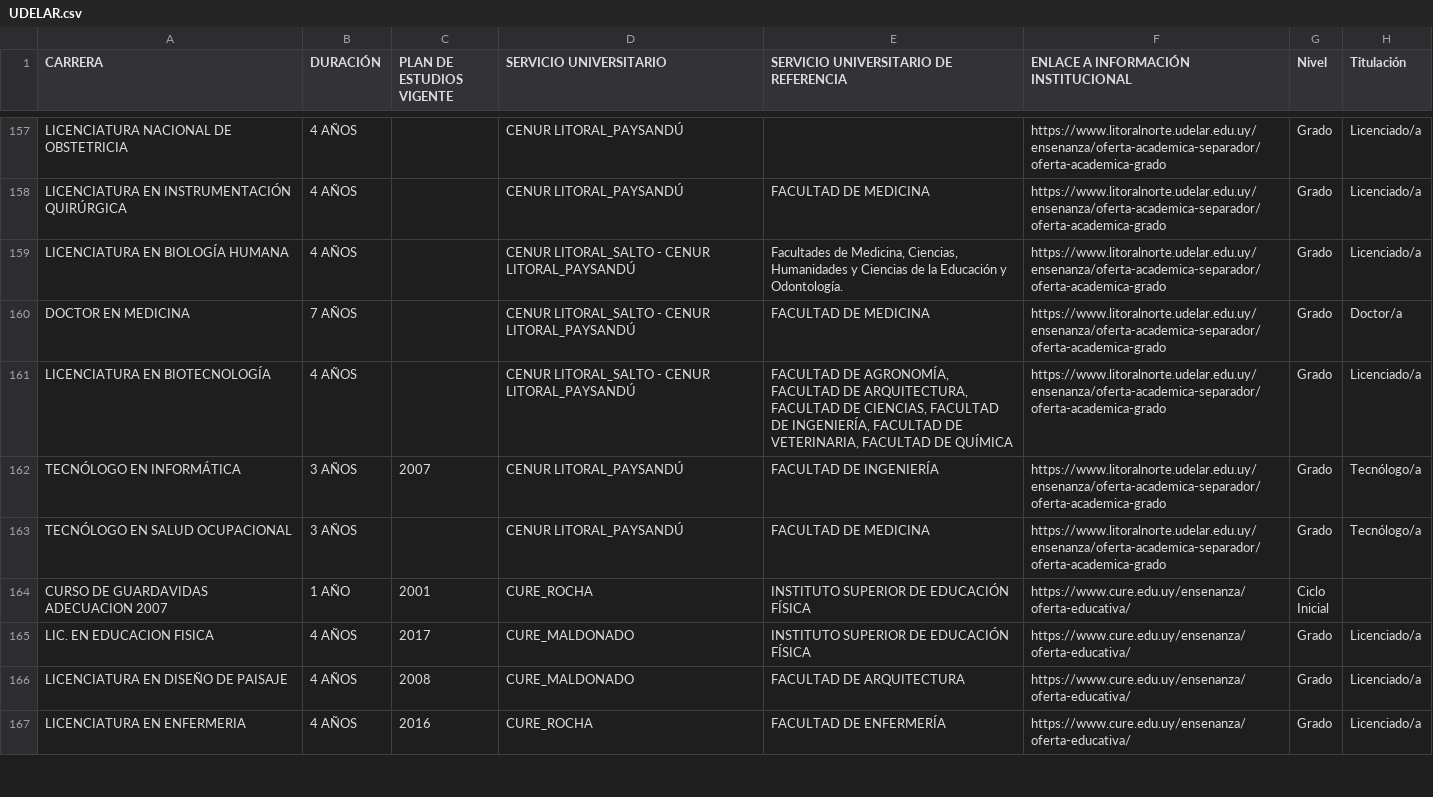
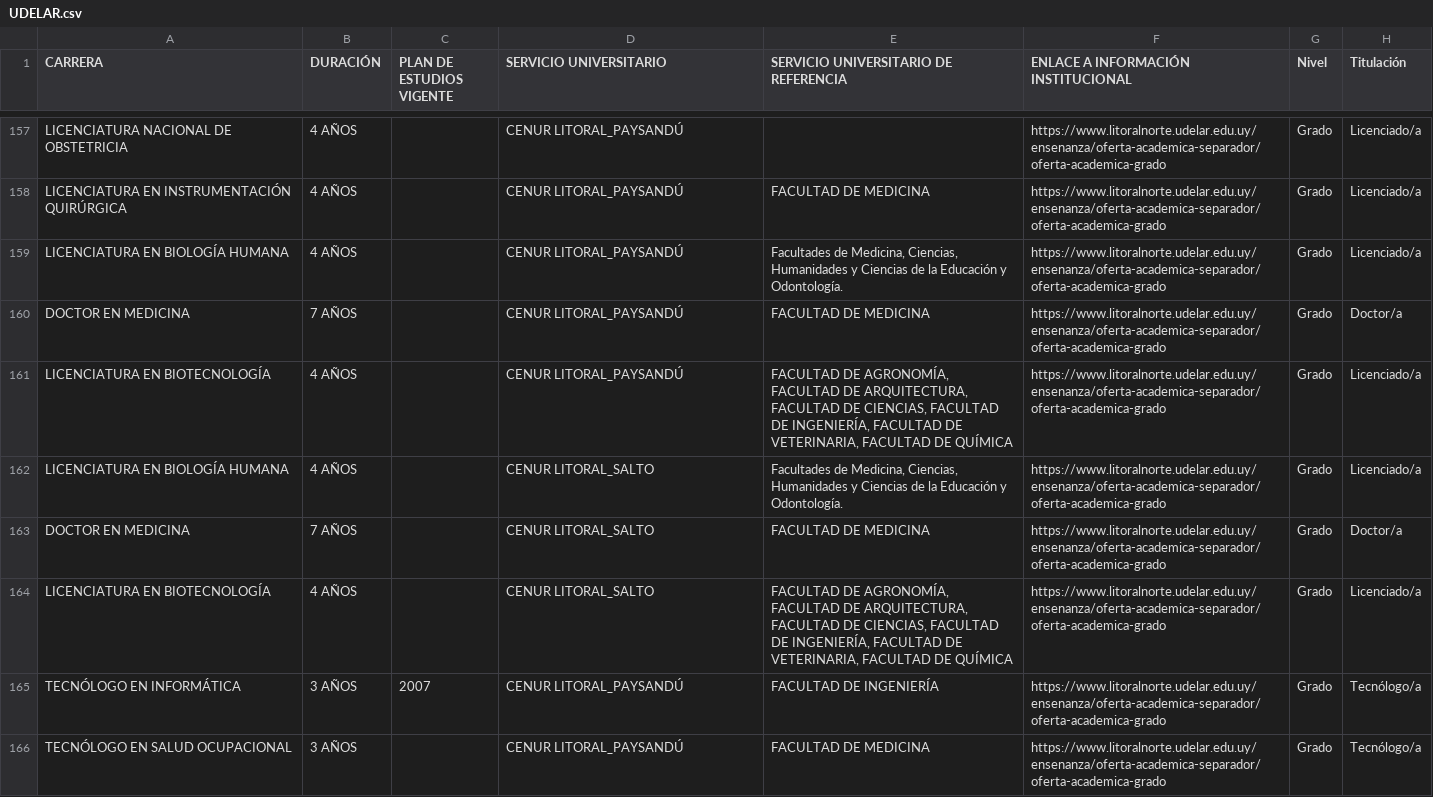
Before and after one commit to datauy/ElijoEstudiar-backend, a CSV file: import/2024/UDELAR.csv, drawn as a sheet; only a part is shown, gaps mark what is left out; the shorter side is filled out with more unchanged rows.

Commit message:
Se corrigen datos de UDELAR

```diff
--- a/import/2024/UDELAR.csv
+++ b/import/2024/UDELAR.csv
@@ -158,5 +158,8 @@ LICENCIATURA NACIONAL DE OBSTETRICIA,4 AÑOS,,CENUR LITORAL_PAYSANDÚ,,https://w
 LICENCIATURA EN INSTRUMENTACIÓN QUIRÚRGICA,4 AÑOS,,CENUR LITORAL_PAYSANDÚ,FACULTAD DE MEDICINA,https://www.litoralnorte.udelar.edu.uy/ensenanza/oferta-academica-separador/oferta-academica-grado,Grado,Licenciado/a
-LICENCIATURA EN BIOLOGÍA HUMANA,4 AÑOS,,CENUR LITORAL_SALTO - CENUR LITORAL_PAYSANDÚ,"Facultades de Medicina, Ciencias, Humanidades y Ciencias de la Educación y Odontología.",https://www.litoralnorte.udelar.edu.uy/ensenanza/oferta-academica-separador/oferta-academica-grado,Grado,Licenciado/a
-DOCTOR EN MEDICINA,7 AÑOS,,CENUR LITORAL_SALTO - CENUR LITORAL_PAYSANDÚ,FACULTAD DE MEDICINA,https://www.litoralnorte.udelar.edu.uy/ensenanza/oferta-academica-separador/oferta-academica-grado,Grado,Doctor/a
-LICENCIATURA EN BIOTECNOLOGÍA,4 AÑOS,,CENUR LITORAL_SALTO - CENUR LITORAL_PAYSANDÚ,"FACULTAD DE AGRONOMÍA, FACULTAD DE ARQUITECTURA, FACULTAD DE CIENCIAS, FACULTAD DE INGENIERÍA, FACULTAD DE VETERINARIA, FACULTAD DE QUÍMICA",https://www.litoralnorte.udelar.edu.uy/ensenanza/oferta-academica-separador/oferta-academica-grado,Grado,Licenciado/a
+LICENCIATURA EN BIOLOGÍA HUMANA,4 AÑOS,,CENUR LITORAL_PAYSANDÚ,"Facultades de Medicina, Ciencias, Humanidades y Ciencias de la Educación y Odontología.",https://www.litoralnorte.udelar.edu.uy/ensenanza/oferta-academica-separador/oferta-academica-grado,Grado,Licenciado/a
+DOCTOR EN MEDICINA,7 AÑOS,,CENUR LITORAL_PAYSANDÚ,FACULTAD DE MEDICINA,https://www.litoralnorte.udelar.edu.uy/ensenanza/oferta-academica-separador/oferta-academica-grado,Grado,Doctor/a
+LICENCIATURA EN BIOTECNOLOGÍA,4 AÑOS,,CENUR LITORAL_PAYSANDÚ,"FACULTAD DE AGRONOMÍA, FACULTAD DE ARQUITECTURA, FACULTAD DE CIENCIAS, FACULTAD DE INGENIERÍA, FACULTAD DE VETERINARIA, FACULTAD DE QUÍMICA",https://www.litoralnorte.udelar.edu.uy/ensenanza/oferta-academica-separador/oferta-academica-grado,Grado,Licenciado/a
+LICENCIATURA EN BIOLOGÍA HUMANA,4 AÑOS,,CENUR LITORAL_SALTO,"Facultades de Medicina, Ciencias, Humanidades y Ciencias de la Educación y Odontología.",https://www.litoralnorte.udelar.edu.uy/ensenanza/oferta-academica-separador/oferta-academica-grado,Grado,Licenciado/a
+DOCTOR EN MEDICINA,7 AÑOS,,CENUR LITORAL_SALTO,FACULTAD DE MEDICINA,https://www.litoralnorte.udelar.edu.uy/ensenanza/oferta-academica-separador/oferta-academica-grado,Grado,Doctor/a
+LICENCIATURA EN BIOTECNOLOGÍA,4 AÑOS,,CENUR LITORAL_SALTO,"FACULTAD DE AGRONOMÍA, FACULTAD DE ARQUITECTURA, FACULTAD DE CIENCIAS, FACULTAD DE INGENIERÍA, FACULTAD DE VETERINARIA, FACULTAD DE QUÍMICA",https://www.litoralnorte.udelar.edu.uy/ensenanza/oferta-academica-separador/oferta-academica-grado,Grado,Licenciado/a
 TECNÓLOGO EN INFORMÁTICA,3 AÑOS,2007,CENUR LITORAL_PAYSANDÚ,FACULTAD DE INGENIERÍA,https://www.litoralnorte.udelar.edu.uy/ensenanza/oferta-academica-separador/oferta-academica-grado,Grado,Tecnólogo/a
```
